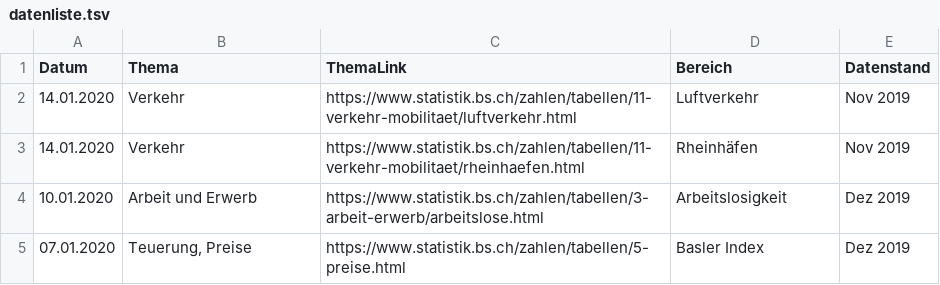
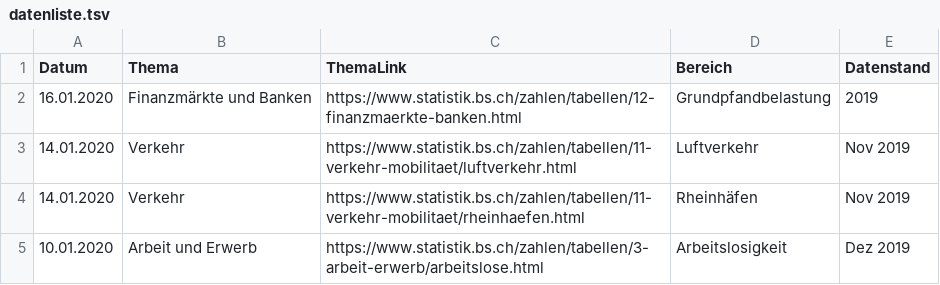
Before and after one commit to StataBS/indikatoren_plus, a TSV file: datenliste.tsv, drawn as a sheet; only a part is shown; the shorter side is filled out with more unchanged rows.

Commit message:
Update datenliste.tsv

```diff
--- a/datenliste.tsv
+++ b/datenliste.tsv
@@ -1,2 +1,3 @@
 Datum	Thema	ThemaLink	Bereich	Datenstand
+16.01.2020	Finanzmärkte und Banken	https://www.statistik.bs.ch/zahlen/tabellen/12-finanzmaerkte-banken.html	Grundpfandbelastung	2019
 14.01.2020	Verkehr	https://www.statistik.bs.ch/zahlen/tabellen/11-verkehr-mobilitaet/luftverkehr.html	Luftverkehr	Nov 2019
```
